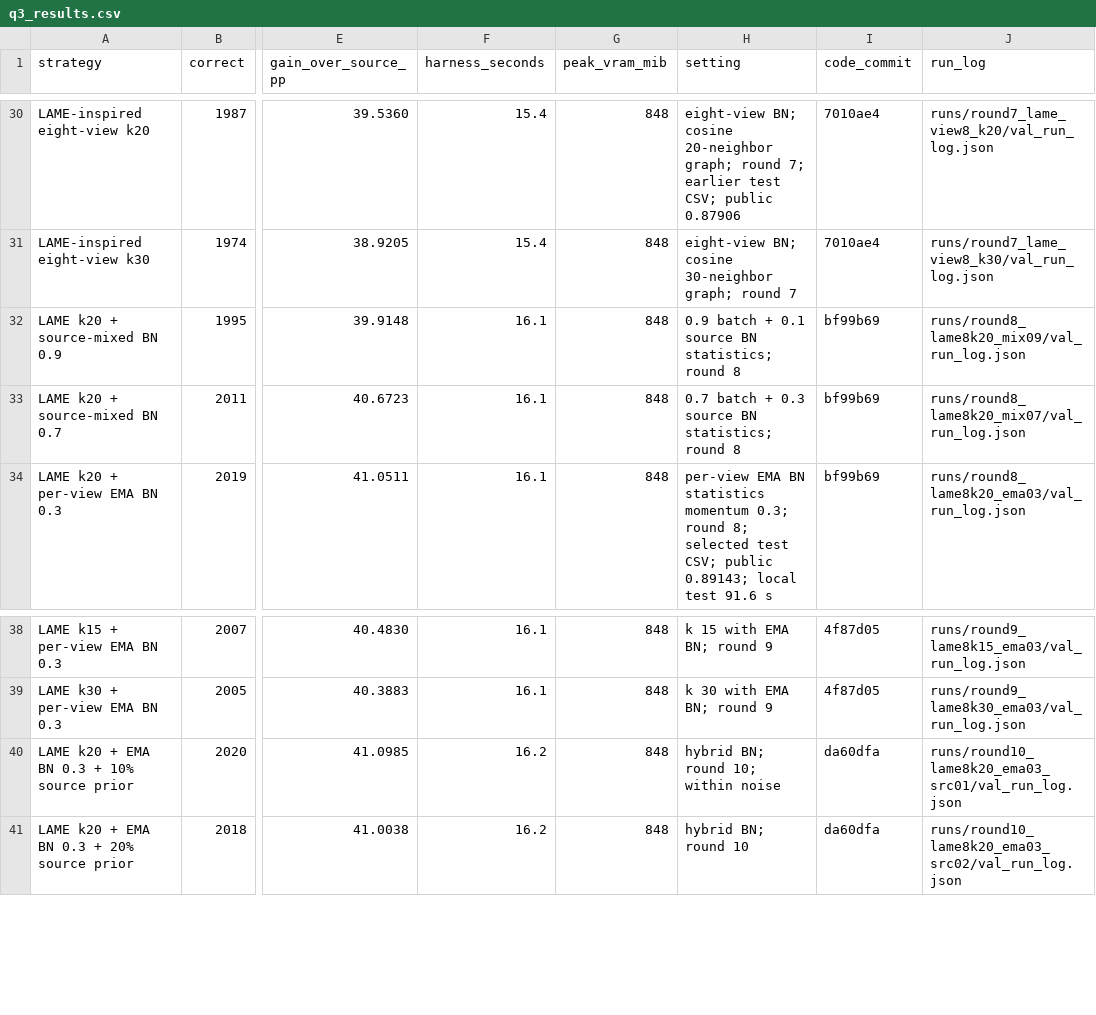
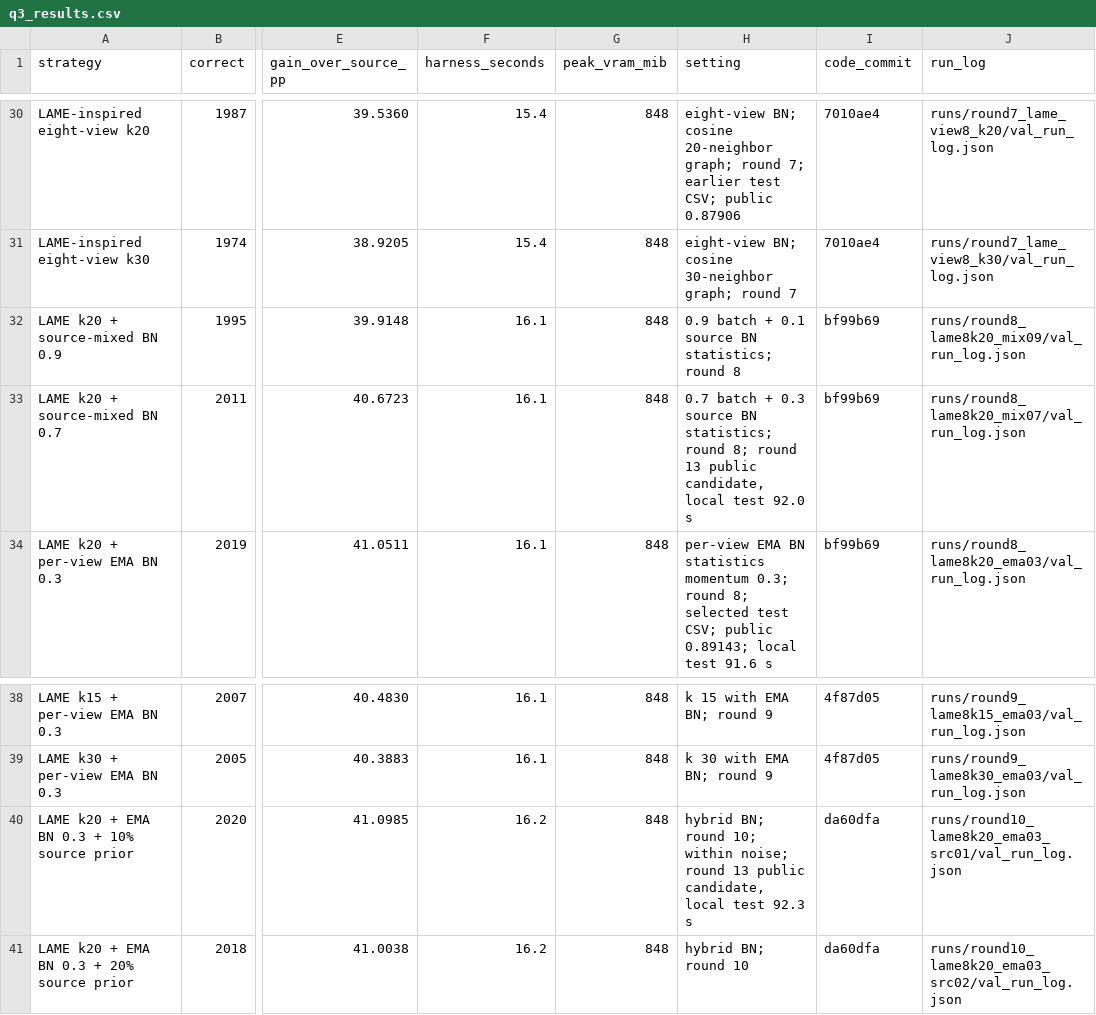
Before and after one commit to henrywen547/CVPDLhw2, a CSV file: docs/q3_results.csv, drawn as a sheet; only a part is shown, gaps mark what is left out; the diff names each change by its address in the sheet, - before the commit and + after, or states it on an @@ line.

```diff
--- a/docs/q3_results.csv
+++ b/docs/q3_results.csv
-H33 (setting): …statistics; round 8
+H33 (setting): …statistics; round 8; round 13 public candidate, local test 92.0 s
-H40 (setting): …10; within noise
+H40 (setting): …10; within noise; round 13 public candidate, local test 92.3 s
```
Also changed, not shown: 2 other files.
